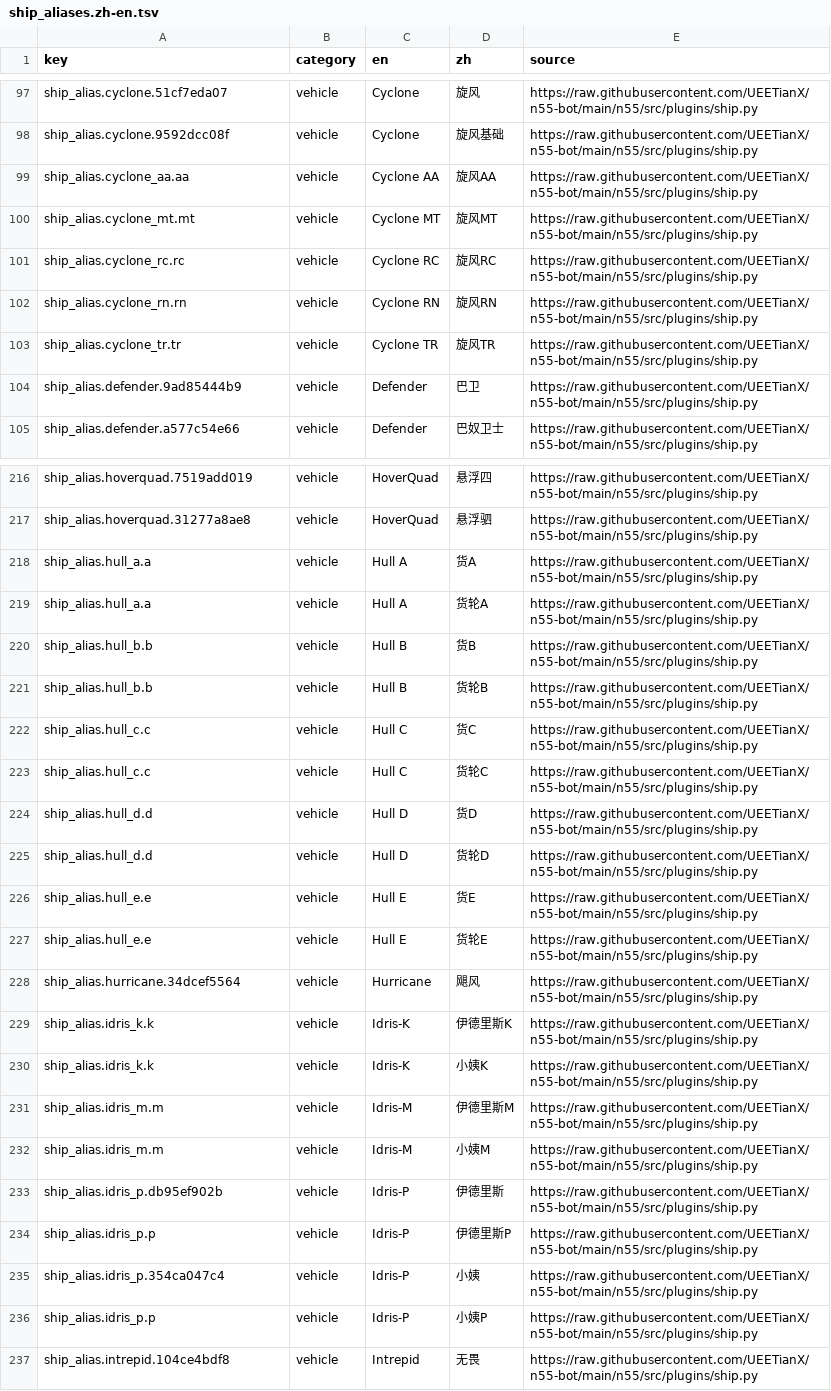
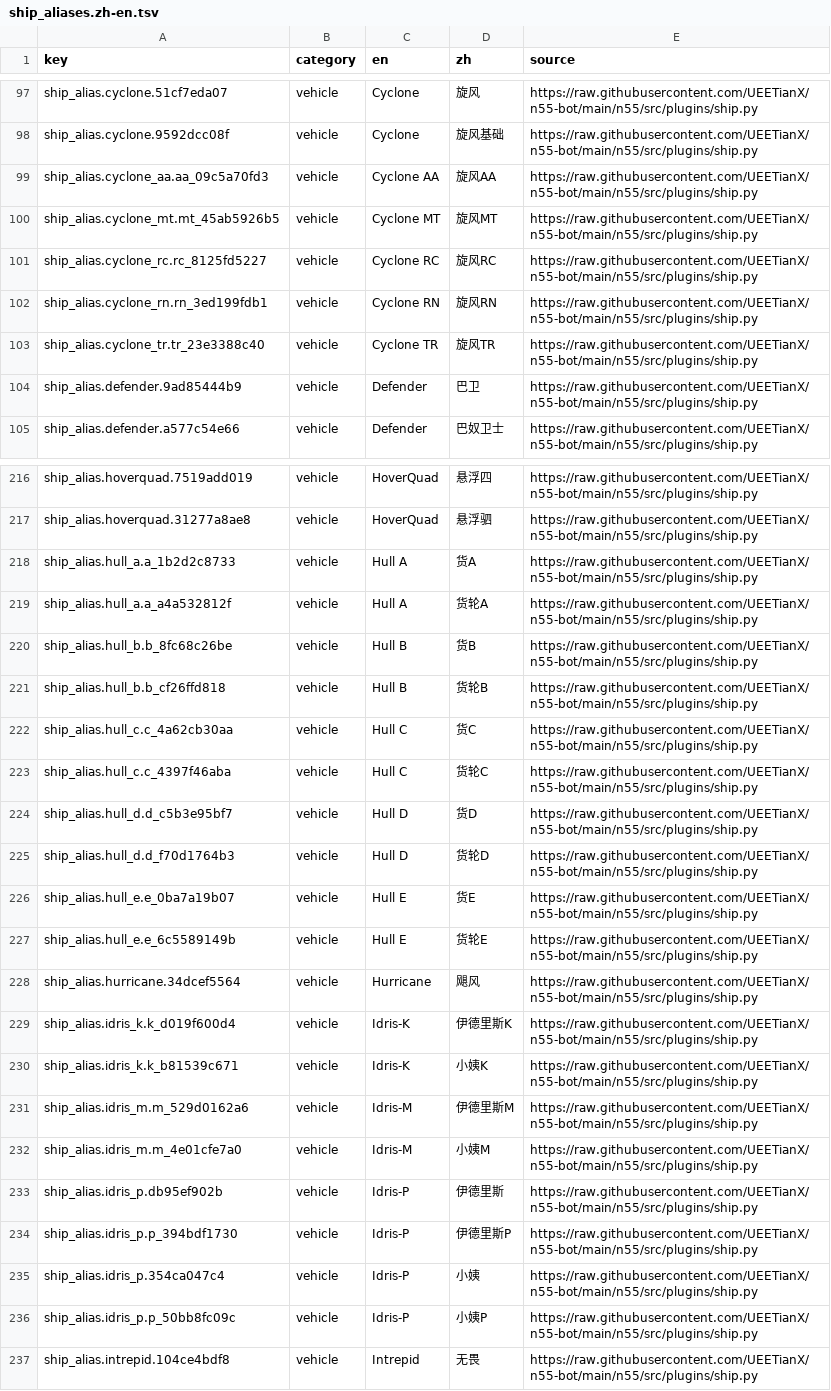
Before and after one commit to StarCitizenToolBox/HY-MT-StarCitizen, a TSV file: data/ship_aliases.zh-en.tsv, drawn as a sheet; only a part is shown, gaps mark what is left out; the diff covers the shown part only; the diff names each change by its address in the sheet, - before the commit and + after, or states it on an @@ line.

```diff
--- a/data/ship_aliases.zh-en.tsv
+++ b/data/ship_aliases.zh-en.tsv
-A99 (key): ship_alias.cyclone_aa.aa
+A99 (key): ship_alias.cyclone_aa.aa_09c5a70fd3
-A100 (key): ship_alias.cyclone_mt.mt
+A100 (key): ship_alias.cyclone_mt.mt_45ab5926b5
-A101 (key): ship_alias.cyclone_rc.rc
+A101 (key): ship_alias.cyclone_rc.rc_8125fd5227
-A102 (key): ship_alias.cyclone_rn.rn
+A102 (key): ship_alias.cyclone_rn.rn_3ed199fdb1
-A103 (key): ship_alias.cyclone_tr.tr
+A103 (key): ship_alias.cyclone_tr.tr_23e3388c40
-A218 (key): ship_alias.hull_a.a
+A218 (key): ship_alias.hull_a.a_1b2d2c8733
-A219 (key): ship_alias.hull_a.a
+A219 (key): ship_alias.hull_a.a_a4a532812f
-A220 (key): ship_alias.hull_b.b
+A220 (key): ship_alias.hull_b.b_8fc68c26be
-A221 (key): ship_alias.hull_b.b
+A221 (key): ship_alias.hull_b.b_cf26ffd818
-A222 (key): ship_alias.hull_c.c
+A222 (key): ship_alias.hull_c.c_4a62cb30aa
-A223 (key): ship_alias.hull_c.c
+A223 (key): ship_alias.hull_c.c_4397f46aba
-A224 (key): ship_alias.hull_d.d
+A224 (key): ship_alias.hull_d.d_c5b3e95bf7
-A225 (key): ship_alias.hull_d.d
+A225 (key): ship_alias.hull_d.d_f70d1764b3
-A226 (key): ship_alias.hull_e.e
+A226 (key): ship_alias.hull_e.e_0ba7a19b07
-A227 (key): ship_alias.hull_e.e
+A227 (key): ship_alias.hull_e.e_6c5589149b
-A229 (key): ship_alias.idris_k.k
+A229 (key): ship_alias.idris_k.k_d019f600d4
-A230 (key): ship_alias.idris_k.k
+A230 (key): ship_alias.idris_k.k_b81539c671
-A231 (key): ship_alias.idris_m.m
+A231 (key): ship_alias.idris_m.m_529d0162a6
-A232 (key): ship_alias.idris_m.m
+A232 (key): ship_alias.idris_m.m_4e01cfe7a0
-A234 (key): ship_alias.idris_p.p
+A234 (key): ship_alias.idris_p.p_394bdf1730
-A236 (key): ship_alias.idris_p.p
+A236 (key): ship_alias.idris_p.p_50bb8fc09c
```
Also changed, not shown: 95 edited cells elsewhere in this file, 3 other files.
